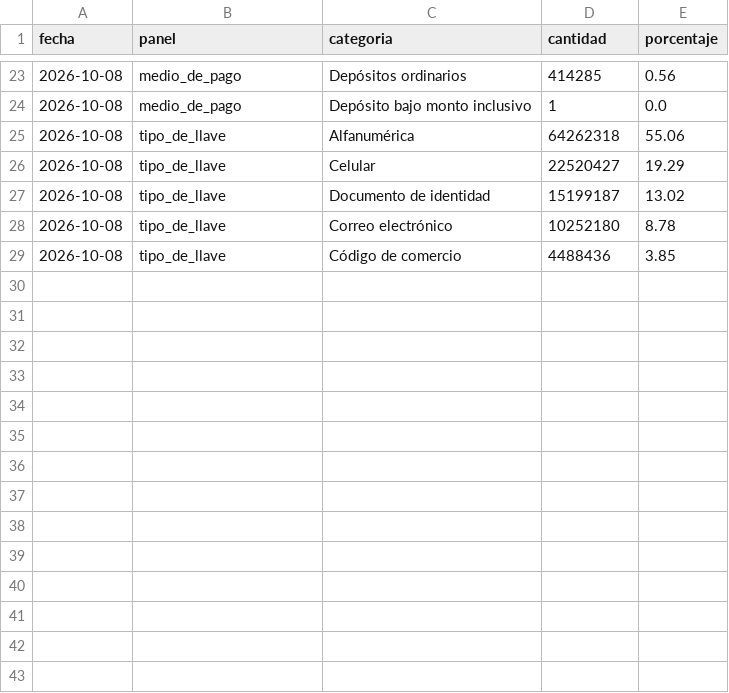
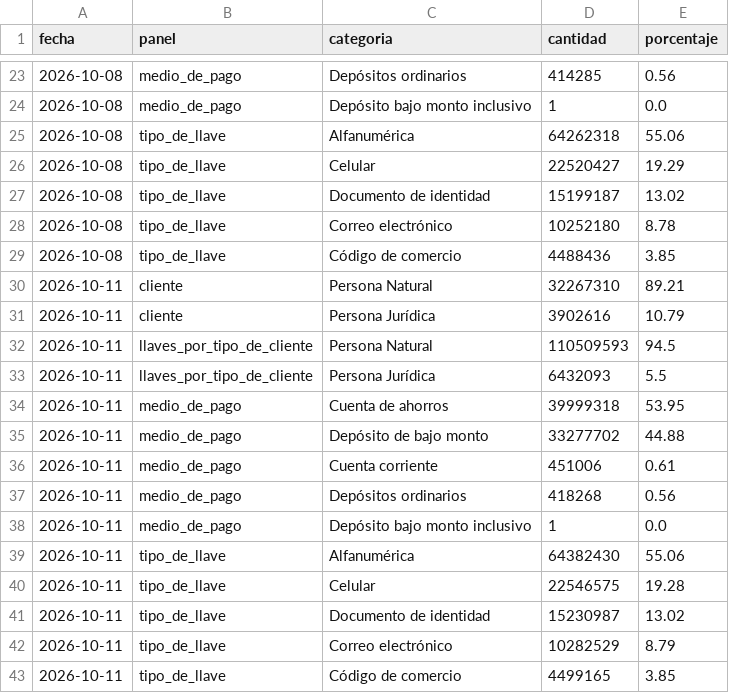
Before and after one commit to danielcastaed/breb-intelligence, a CSV file: data/breb_dice_composicion.csv, drawn as a sheet; only a part is shown, gaps mark what is left out.

```diff
--- a/data/breb_dice_composicion.csv
+++ b/data/breb_dice_composicion.csv
@@ -29 +29,15 @@ fecha,panel,categoria,cantidad,porcentaje
 2026-10-08,tipo_de_llave,Código de comercio,4488436,3.85
+2026-10-11,cliente,Persona Natural,32267310,89.21
+2026-10-11,cliente,Persona Jurídica,3902616,10.79
+2026-10-11,llaves_por_tipo_de_cliente,Persona Natural,110509593,94.5
+2026-10-11,llaves_por_tipo_de_cliente,Persona Jurídica,6432093,5.5
+2026-10-11,medio_de_pago,Cuenta de ahorros,39999318,53.95
+2026-10-11,medio_de_pago,Depósito de bajo monto,33277702,44.88
+2026-10-11,medio_de_pago,Cuenta corriente,451006,0.61
+2026-10-11,medio_de_pago,Depósitos ordinarios,418268,0.56
+2026-10-11,medio_de_pago,Depósito bajo monto inclusivo,1,0.0
+2026-10-11,tipo_de_llave,Alfanumérica,64382430,55.06
+2026-10-11,tipo_de_llave,Celular,22546575,19.28
+2026-10-11,tipo_de_llave,Documento de identidad,15230987,13.02
+2026-10-11,tipo_de_llave,Correo electrónico,10282529,8.79
+2026-10-11,tipo_de_llave,Código de comercio,4499165,3.85
```
Also changed, not shown: data/breb_diario_mol.csv, data/breb_llaves_dice.csv, 4 other files.
